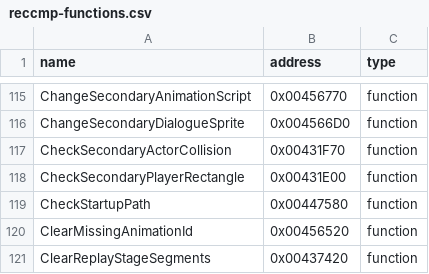
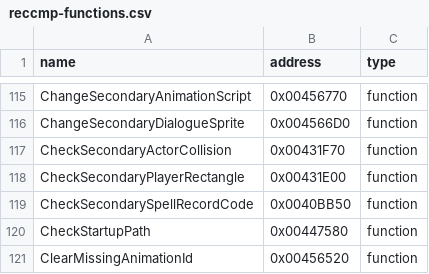
Before and after one commit to N0zoM1z0/th11, a CSV file: config/reccmp-functions.csv, drawn as a sheet; only a part is shown, gaps mark what is left out; the shorter side is filled out with more unchanged rows; the diff names each change by its address in the sheet, - before the commit and + after, or states it on an @@ line.

Commit message:
gpt-web: restore signed spell record checksum and packed timing fields

```diff
--- a/config/reccmp-functions.csv
+++ b/config/reccmp-functions.csv
+row 119: CheckSecondarySpellRecordCode | 0x0040BB50 | function
```
Also changed, not shown: config/function-boundaries.csv, config/function-origins.csv, 7 other files.
